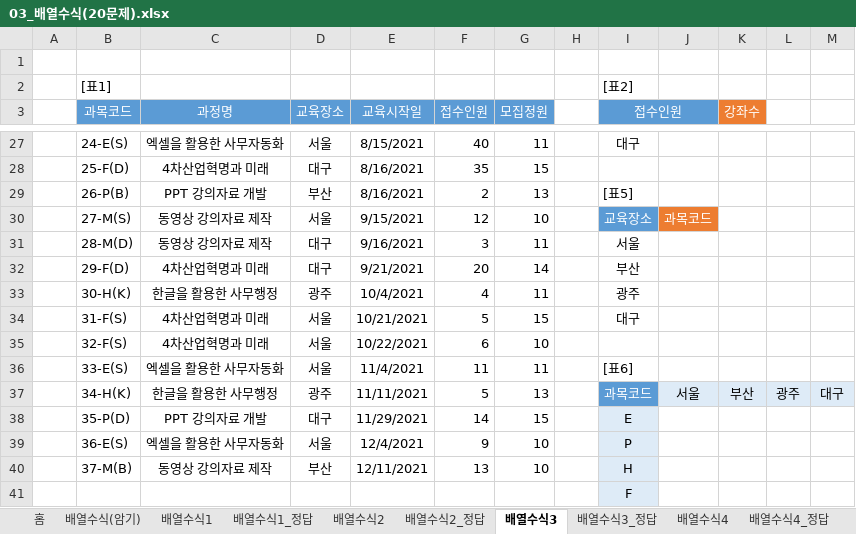
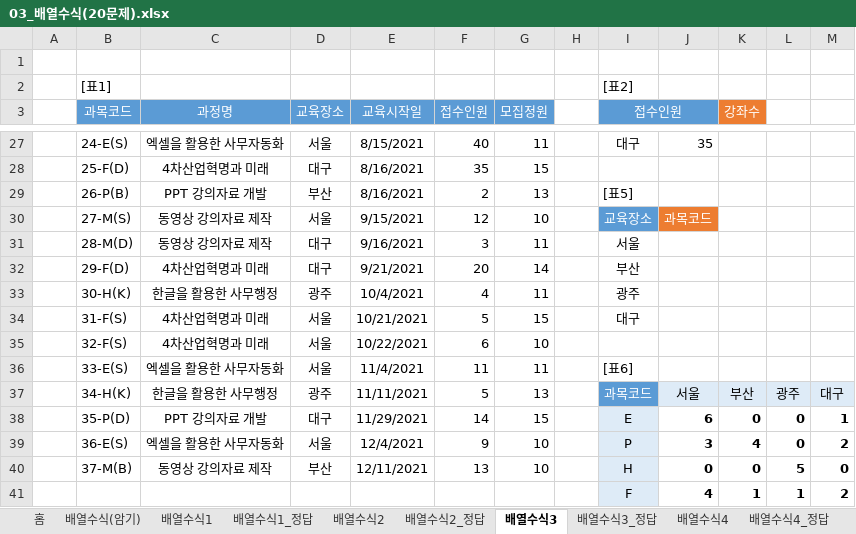
Before and after one commit to jieun000/Craftsman_Information_Processing, an Excel workbook: Spreadsheet&Access4.0/spreadsheet/03_배열수식/03_배열수식(20문제).xlsx, sheet 배열수식3, drawn as a sheet; only a part is shown, gaps mark what is left out; values as stored, in another font and other column widths than the file's, no borders; removed rows and columns are numbered as before the commit, all else as after; the diff covers the shown part only; the diff names each change by its address in the sheet, - before the commit and + after, or states it on an @@ line.

```diff
--- a/Spreadsheet&Access4.0/spreadsheet/03_배열수식/03_배열수식(20문제).xlsx (sheet 배열수식3)
+++ b/Spreadsheet&Access4.0/spreadsheet/03_배열수식/03_배열수식(20문제).xlsx (sheet 배열수식3)
-J27: (empty)
+J27: 35
-J38: (empty)
+J38: 6
-K38 (강좌수): (empty)
+K38 (강좌수): 0
-L38:L39: (empty)
+L38:L39: 0
-M38: (empty)
+M38: 1
-J39: (empty)
+J39: 3
-K39 (강좌수): (empty)
+K39 (강좌수): 4
-M39: (empty)
+M39: 2
-J40: (empty)
+J40: 0
-K40 (강좌수): (empty)
+K40 (강좌수): 0
-L40: (empty)
+L40: 5
-M40: (empty)
+M40: 0
-row 41:  |  |  |  |  |  |  |  | F
+row 41:  |  |  |  |  |  |  |  | F | 4 | 1 | 1 | 2
```
Also changed, not shown: 38 edited cells elsewhere in this sheet, sheet 배열수식2, sheet 배열수식4, sheet 배열수식1, formulas that keep their value, charts or pictures, Spreadsheet&Access4.0/spreadsheet/02_함수/02_함수(20문제).xlsx.
